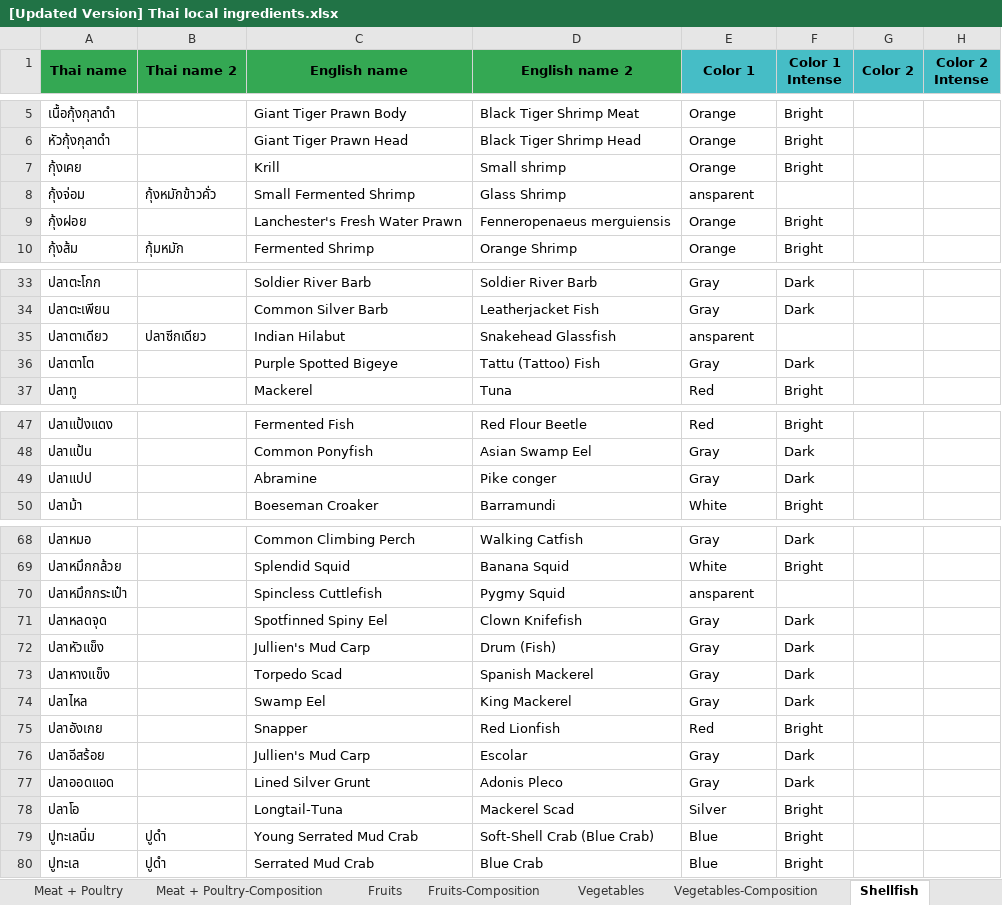
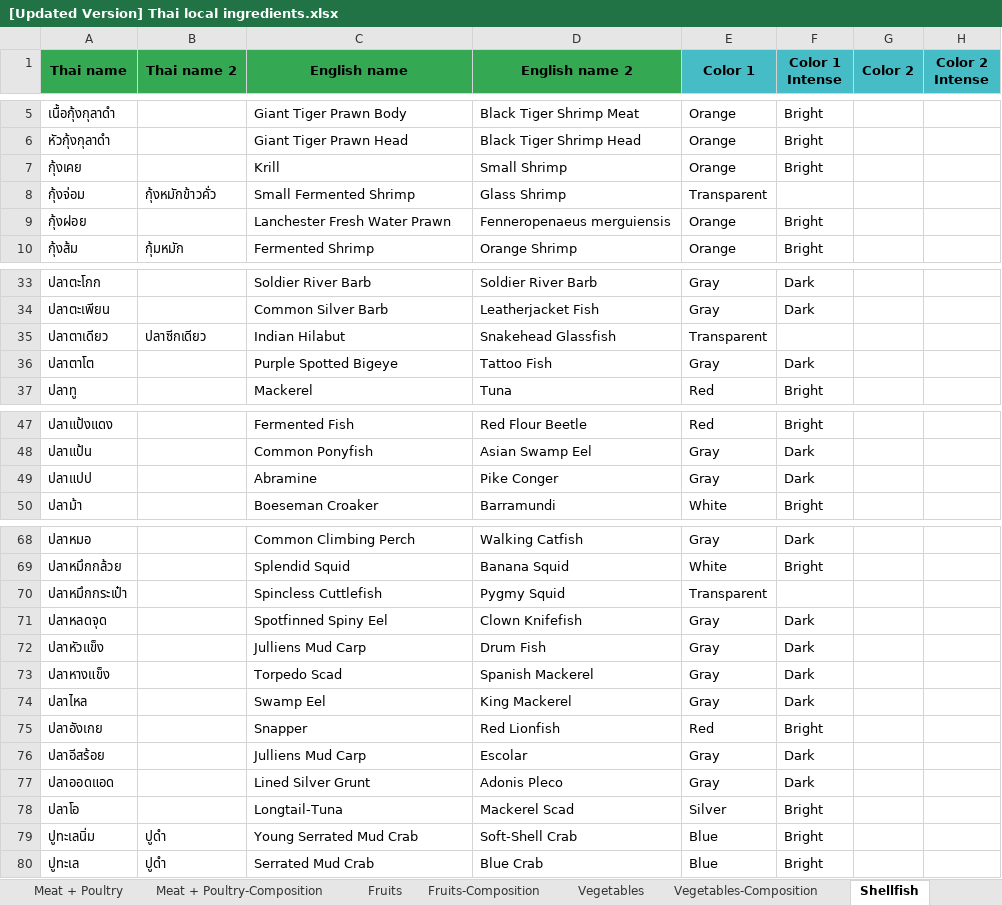
Before and after one commit to cigarabbit/SP2023-58-IngOn, an Excel workbook: [Updated Version] Thai local ingredients.xlsx, sheet Shellfish, drawn as a sheet; only a part is shown, gaps mark what is left out; values as stored, in another font and other column widths than the file's, no borders; charts and pictures not drawn; the diff covers the shown part only; the diff names each change by its address in the sheet, - before the commit and + after, or states it on an @@ line.

Commit message:
add shellfishes

```diff
--- a/[Updated Version] Thai local ingredients.xlsx (sheet Shellfish)
+++ b/[Updated Version] Thai local ingredients.xlsx (sheet Shellfish)
-D7 (English name 2): Small shrimp
+D7 (English name 2): Small Shrimp
-E8 (Color 1): ansparent
+E8 (Color 1): Transparent
-C9 (English name): Lanchester's Fresh Water Prawn
+C9 (English name): Lanchester Fresh Water Prawn
-E35 (Color 1): ansparent
+E35 (Color 1): Transparent
-D36 (English name 2): Tattu (Tattoo) Fish
+D36 (English name 2): Tattoo Fish
-D49 (English name 2): Pike conger
+D49 (English name 2): Pike Conger
-E70 (Color 1): ansparent
+E70 (Color 1): Transparent
-C72 (English name): Jullien's Mud Carp
+C72 (English name): Julliens Mud Carp
-D72 (English name 2): Drum (Fish)
+D72 (English name 2): Drum Fish
-C76 (English name): Jullien's Mud Carp
+C76 (English name): Julliens Mud Carp
-D79 (English name 2): Soft-Shell Crab (Blue Crab)
+D79 (English name 2): Soft-Shell Crab
```
Also changed, not shown: 2 edited cells elsewhere in this sheet, sheet Spices 2, sheet Fruits, sheet Shellfish-Composition, 4 other files.
